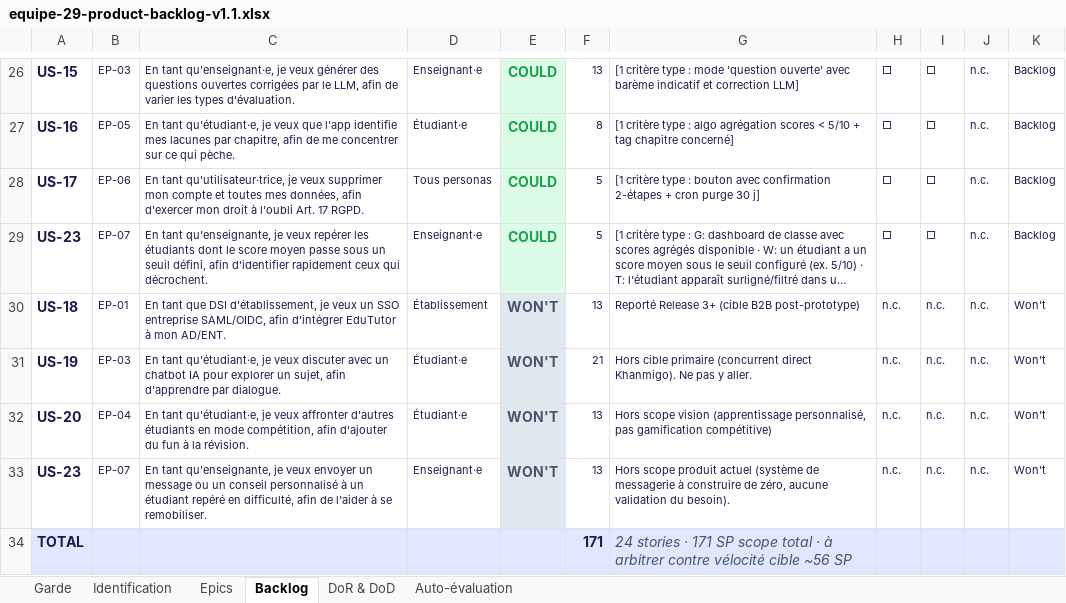
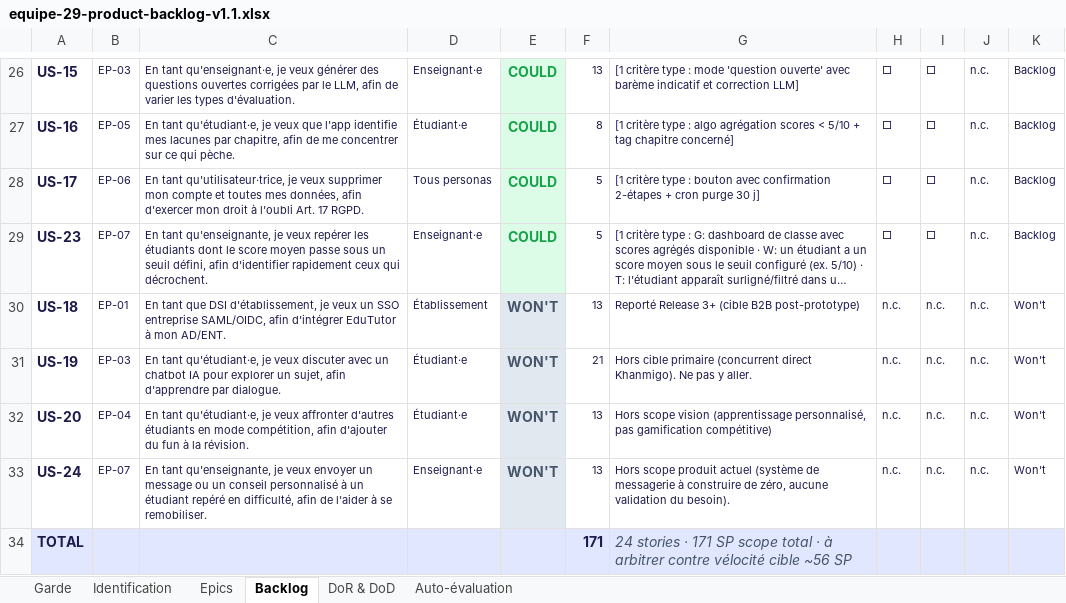
Before and after one commit to M4XAW/apocalipssi, an Excel workbook: perturbations/J1/equipe-29-product-backlog-v1.1.xlsx, sheet Backlog, drawn as a sheet; only a part is shown, gaps mark what is left out; long unchanged cells end in …; values as stored, in another font and other column widths than the file's, no borders; the diff names each change by its address in the sheet, - before the commit and + after, or states it on an @@ line.

```diff
--- a/perturbations/J1/equipe-29-product-backlog-v1.1.xlsx (sheet Backlog)
+++ b/perturbations/J1/equipe-29-product-backlog-v1.1.xlsx (sheet Backlog)
-A33: US-23
+A33: US-24
```
Also changed, not shown: sheet Epics, perturbations/J1/equipe-29-story-map-v1.1.xlsx, 1 other file.
